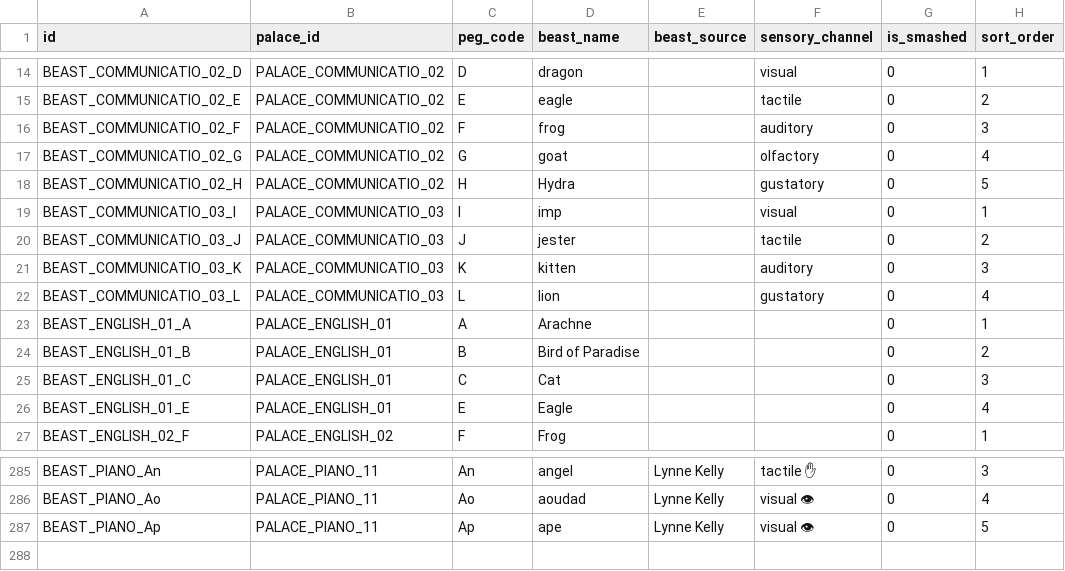
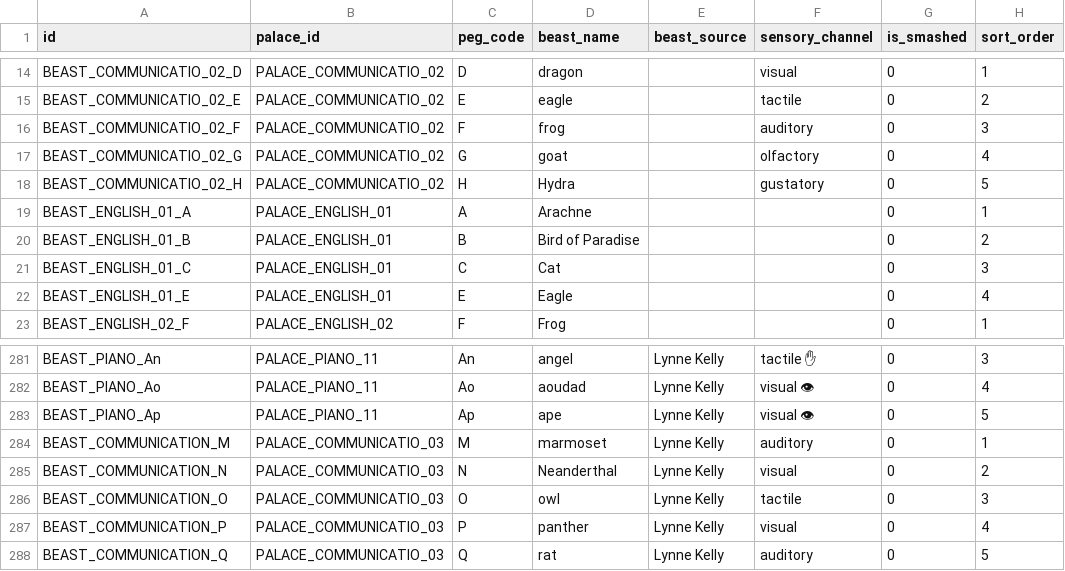
Before and after one commit to duducm2/scripts, a CSV file: mnemonics/data/beasts.csv, drawn as a sheet; only a part is shown, gaps mark what is left out; removed rows and columns are numbered as before the commit, all else as after; the diff names each change by its address in the sheet, - before the commit and + after, or states it on an @@ line.

```diff
--- a/mnemonics/data/beasts.csv
+++ b/mnemonics/data/beasts.csv
-row 19: BEAST_COMMUNICATIO_03_I | PALACE_COMMUNICATIO_03 | I | imp |  | visual | 0 | 1
-row 20: BEAST_COMMUNICATIO_03_J | PALACE_COMMUNICATIO_03 | J | jester |  | tactile | 0 | 2
-row 21: BEAST_COMMUNICATIO_03_K | PALACE_COMMUNICATIO_03 | K | kitten |  | auditory | 0 | 3
-row 22: BEAST_COMMUNICATIO_03_L | PALACE_COMMUNICATIO_03 | L | lion |  | gustatory | 0 | 4
+row 284: BEAST_COMMUNICATION_M | PALACE_COMMUNICATIO_03 | M | marmoset | Lynne Kelly | auditory | 0 | 1
+row 285: BEAST_COMMUNICATION_N | PALACE_COMMUNICATIO_03 | N | Neanderthal | Lynne Kelly | visual | 0 | 2
+row 286: BEAST_COMMUNICATION_O | PALACE_COMMUNICATIO_03 | O | owl | Lynne Kelly | tactile | 0 | 3
+row 287: BEAST_COMMUNICATION_P | PALACE_COMMUNICATIO_03 | P | panther | Lynne Kelly | visual | 0 | 4
+row 288: BEAST_COMMUNICATION_Q | PALACE_COMMUNICATIO_03 | Q | rat | Lynne Kelly | auditory | 0 | 5
```
Also changed, not shown: mnemonics/data/atoms.csv, mnemonics/data/palaces.csv, 5 other files.
